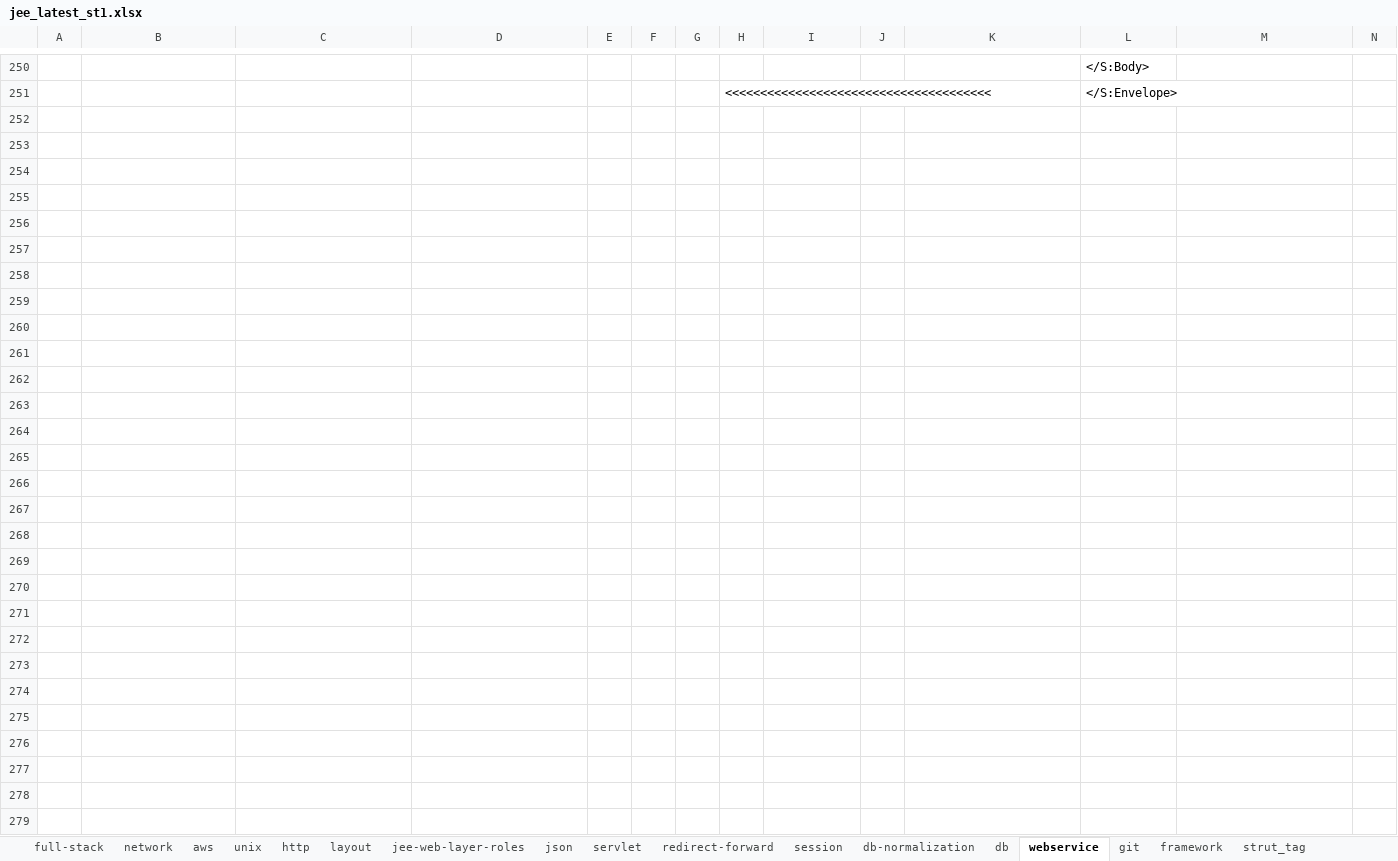
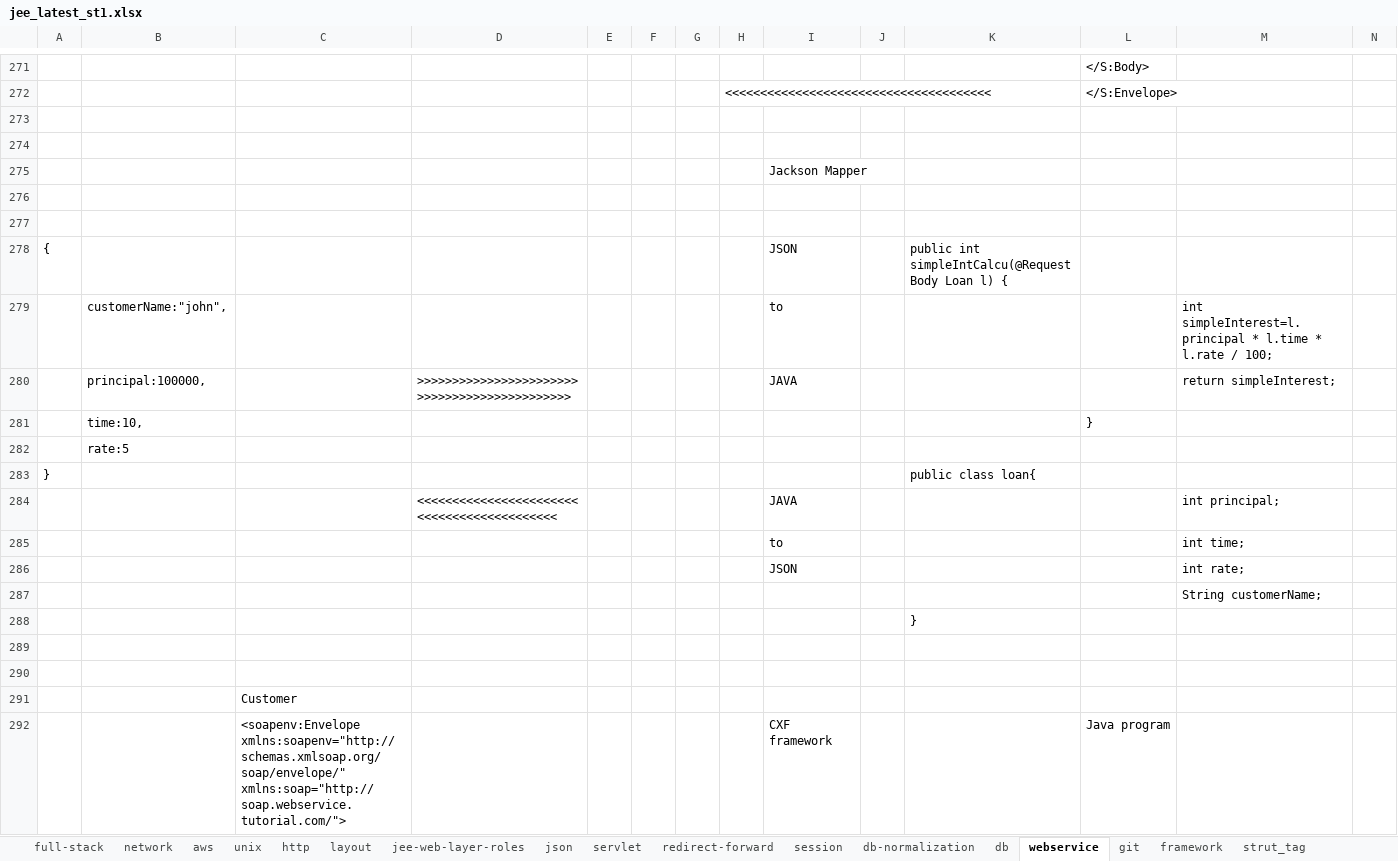
Before and after one commit to kumarunigo/unidecjee, an Excel workbook: jee_latest_st1.xlsx, sheet webservice, drawn as a sheet; only a part is shown, gaps mark what is left out; values as stored, in another font and other column widths than the file's, no cell formats; rows hold the shown columns only; the diff covers the shown part only; the diff names each change by its address in the sheet, - before the commit and + after, or states it on an @@ line.

```diff
--- a/jee_latest_st1.xlsx (sheet webservice)
+++ b/jee_latest_st1.xlsx (sheet webservice)
+row 273: (empty)
+row 274: (empty)
+row 275:  |  |  |  |  |  |  |  | Jackson Mapper
+row 276: (empty)
+row 277: (empty)
+row 278: { |  |  |  |  |  |  |  | JSON |  | public int simpleIntCalcu(@RequestBody Loan l) {
+row 279:  | customerName:"john", |  |  |  |  |  |  | to |  |  |  | int simpleInterest=l.principal * l.time * l.rate / 100;
+row 280:  | principal:100000, |  | >>>>>>>>>>>>>>>>>>>>>>>>>>>>>>>>>>>>>>>>>>>>> |  |  |  |  | JAVA |  |  |  | return simpleInterest;
+row 281:  | time:10, |  |  |  |  |  |  |  |  |  | }
+row 282:  | rate:5
+row 283: } |  |  |  |  |  |  |  |  |  | public class loan{
+row 284:  |  |  | <<<<<<<<<<<<<<<<<<<<<<<<<<<<<<<<<<<<<<<<<<< |  |  |  |  | JAVA |  |  |  | int principal;
+row 285:  |  |  |  |  |  |  |  | to |  |  |  | int time;
+row 286:  |  |  |  |  |  |  |  | JSON |  |  |  | int rate;
+row 287:  |  |  |  |  |  |  |  |  |  |  |  | String customerName;
+row 288:  |  |  |  |  |  |  |  |  |  | }
+row 289: (empty)
+row 290: (empty)
+row 291:  |  | Customer
+row 292:  |  | <soapenv:Envelope xmlns:soapenv="http://schemas.xmlsoap.org/soap/envelope/" xmlns:soap="http://soap.webservice.tutorial.com/"> |  |  |  |  |  | CXF framework |  |  | Java program
```
Also changed, not shown: 64 added rows, 25 removed rows, 17 edited cells and merged cells elsewhere in this sheet, other sheet tabs, cell formats, 7 other files.
